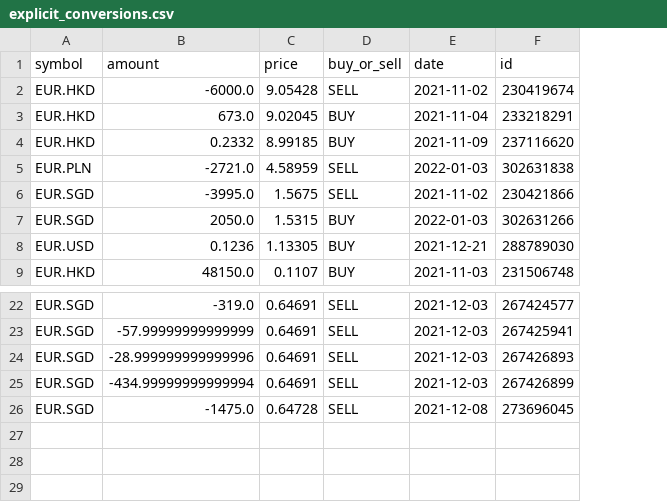
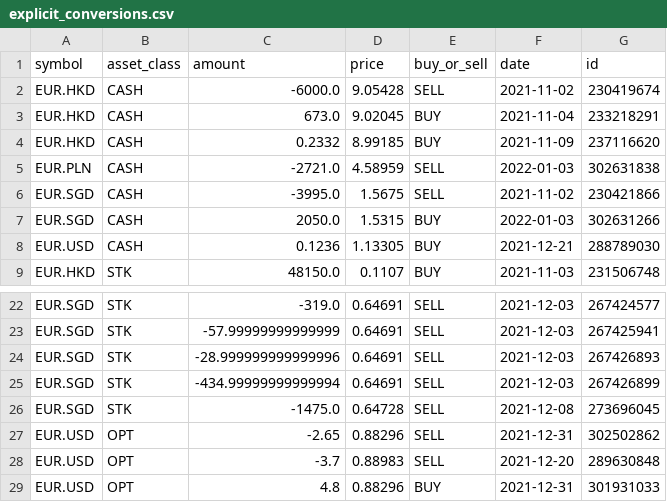
Before and after one commit to agusalex/tax_calculator, a CSV file: output/explicit_conversions.csv, drawn as a sheet; only a part is shown, gaps mark what is left out; the diff names each change by its address in the sheet, - before the commit and + after, or states it on an @@ line.

```diff
--- a/output/explicit_conversions.csv
+++ b/output/explicit_conversions.csv
+column B (asset_class), rows 2-9: CASH | CASH | CASH | CASH | CASH | CASH | CASH | STK; rows 22-26: all STK
+row 27: EUR.USD | OPT | -2.65 | 0.88296 | SELL | 2021-12-31 | 302502862
+row 28: EUR.USD | OPT | -3.7 | 0.88983 | SELL | 2021-12-20 | 289630848
+row 29: EUR.USD | OPT | 4.8 | 0.88296 | BUY | 2021-12-31 | 301931033
```
Also changed, not shown: output/GPW_table.csv, output/implicit_conversions.csv, 6 other files.
